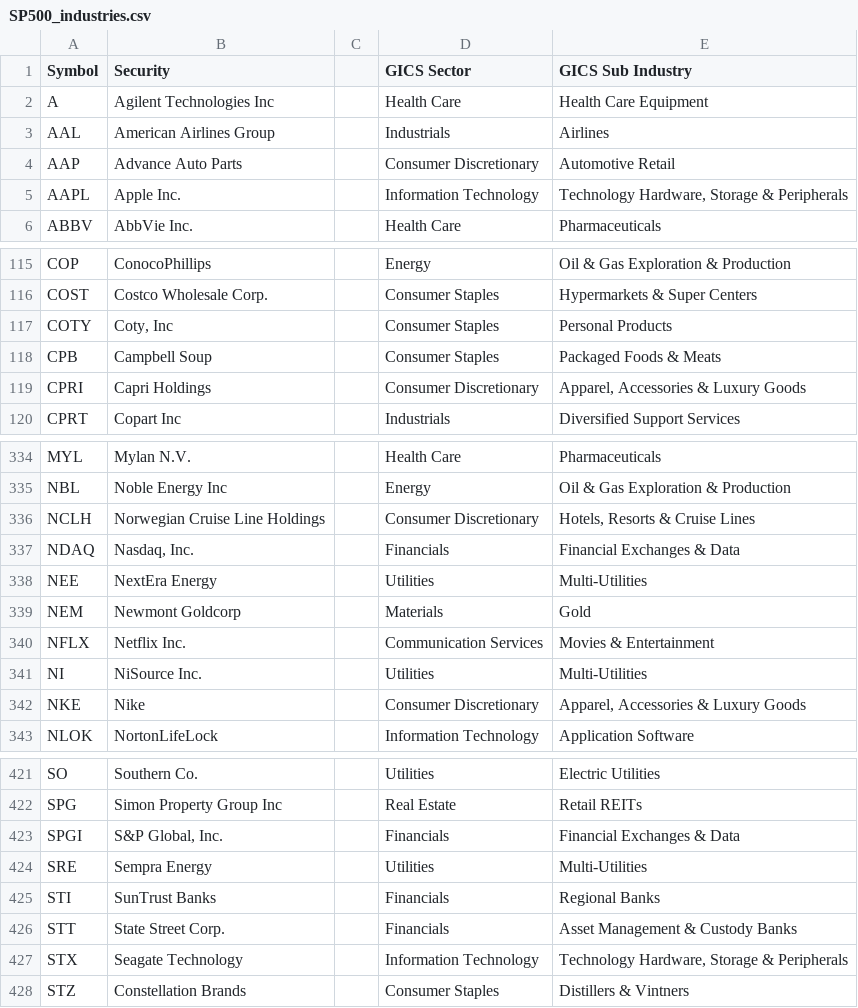
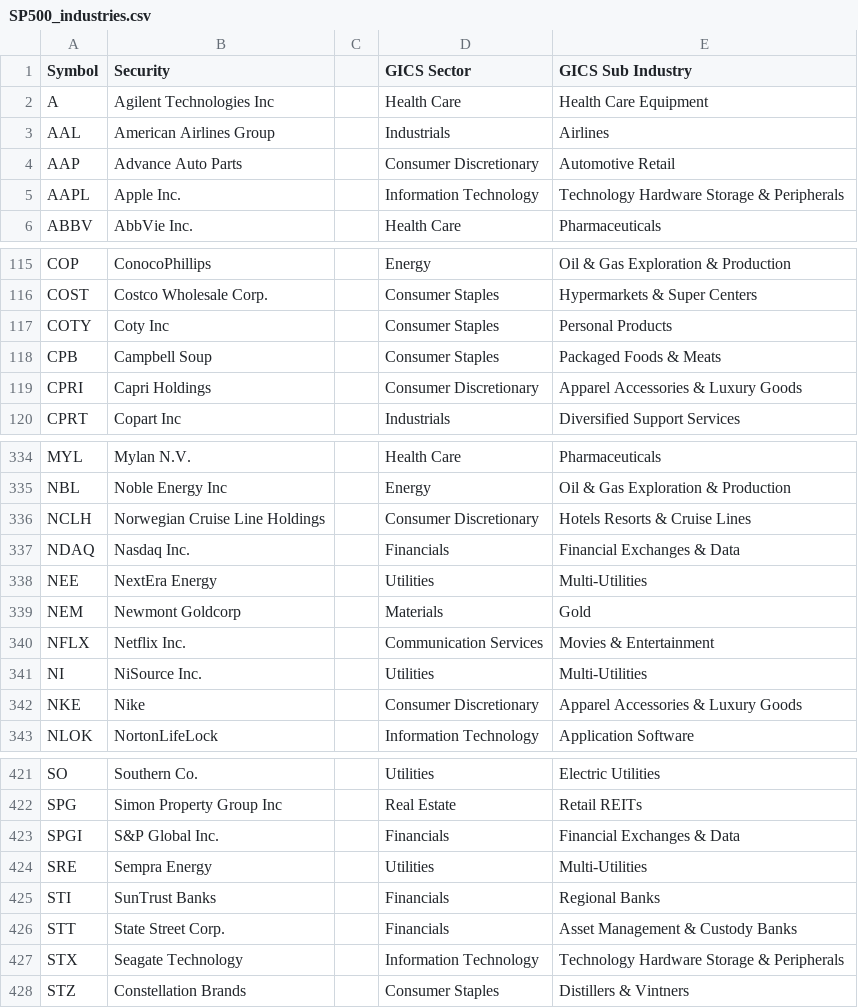
Before and after one commit to mcindoe/nlp, a CSV file: data/SP500_industries.csv, drawn as a sheet; only a part is shown, gaps mark what is left out; the diff covers the shown part only.

```diff
--- a/data/SP500_industries.csv
+++ b/data/SP500_industries.csv
@@ -4,3 +4,3 @@ AAL;American Airlines Group;;Industrials;Airlines;;;;
 AAP;Advance Auto Parts;;Consumer Discretionary;Automotive Retail;;;;
-AAPL;Apple Inc.;;Information Technology;Technology Hardware, Storage & Peripherals;;;;
+AAPL;Apple Inc.;;Information Technology;Technology Hardware  Storage & Peripherals;;;;
 ABBV;AbbVie Inc.;;Health Care;Pharmaceuticals;;;;
@@ -116,5 +116,5 @@ COP;ConocoPhillips;;Energy;Oil & Gas Exploration & Production;;;;
 COST;Costco Wholesale Corp.;;Consumer Staples;Hypermarkets & Super Centers;;;;
-COTY;Coty, Inc;;Consumer Staples;Personal Products;;;;
+COTY;Coty  Inc;;Consumer Staples;Personal Products;;;;
 CPB;Campbell Soup;;Consumer Staples;Packaged Foods & Meats;;;;
-CPRI;Capri Holdings;;Consumer Discretionary;Apparel, Accessories & Luxury Goods;;;;
+CPRI;Capri Holdings;;Consumer Discretionary;Apparel  Accessories & Luxury Goods;;;;
 CPRT;Copart Inc;;Industrials;Diversified Support Services;;;;
@@ -335,4 +335,4 @@ MYL;Mylan N.V.;;Health Care;Pharmaceuticals;;;;
 NBL;Noble Energy Inc;;Energy;Oil & Gas Exploration & Production;;;;
-NCLH;Norwegian Cruise Line Holdings;;Consumer Discretionary;Hotels, Resorts & Cruise Lines;;;;
-NDAQ;Nasdaq, Inc.;;Financials;Financial Exchanges & Data;;;;
+NCLH;Norwegian Cruise Line Holdings;;Consumer Discretionary;Hotels Resorts & Cruise Lines;;;;
+NDAQ;Nasdaq Inc.;;Financials;Financial Exchanges & Data;;;;
 NEE;NextEra Energy;;Utilities;Multi-Utilities;;;;
@@ -341,3 +341,3 @@ NFLX;Netflix Inc.;;Communication Services;Movies & Entertainment;;;;
 NI;NiSource Inc.;;Utilities;Multi-Utilities;;;;
-NKE;Nike;;Consumer Discretionary;Apparel, Accessories & Luxury Goods;;;;
+NKE;Nike;;Consumer Discretionary;Apparel Accessories & Luxury Goods;;;;
 NLOK;NortonLifeLock;;Information Technology;Application Software;;;;
@@ -422,3 +422,3 @@ SO;Southern Co.;;Utilities;Electric Utilities;;;;
 SPG;Simon Property Group Inc;;Real Estate;Retail REITs;;;;
-SPGI;S&P Global, Inc.;;Financials;Financial Exchanges & Data;;;;
+SPGI;S&P Global Inc.;;Financials;Financial Exchanges & Data;;;;
 SRE;Sempra Energy;;Utilities;Multi-Utilities;;;;
@@ -426,3 +426,3 @@ STI;SunTrust Banks;;Financials;Regional Banks;;;;
 STT;State Street Corp.;;Financials;Asset Management & Custody Banks;;;;
-STX;Seagate Technology;;Information Technology;Technology Hardware, Storage & Peripherals;;;;
+STX;Seagate Technology;;Information Technology;Technology Hardware Storage & Peripherals;;;;
 STZ;Constellation Brands;;Consumer Staples;Distillers & Vintners;;;;
```
Also changed, not shown: 27 edited cells elsewhere in this file.
